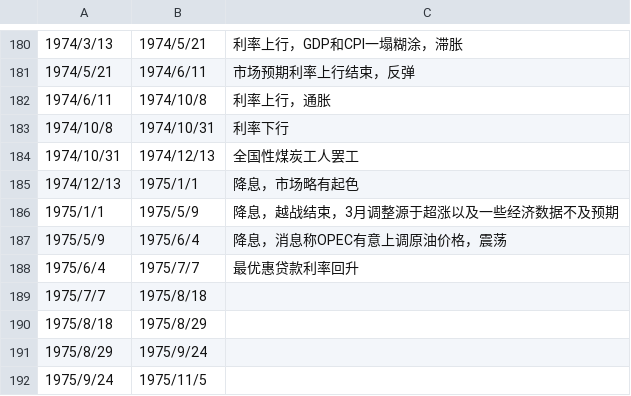
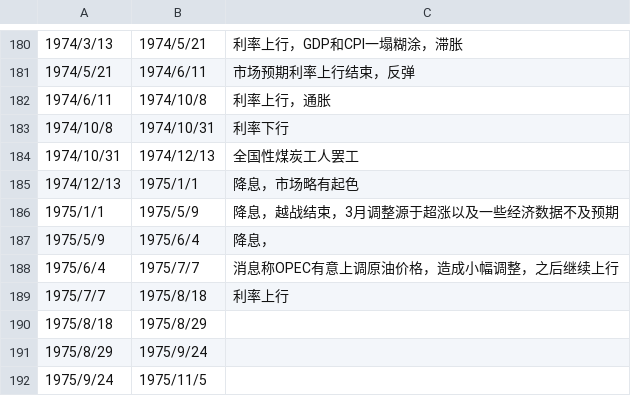
Before and after one commit to leocanada2007/us70, a CSV file: data/intervals.csv, drawn as a sheet; only a part is shown, gaps mark what is left out.

Commit message:
Update intervals.csv

```diff
--- a/data/intervals.csv
+++ b/data/intervals.csv
@@ -186,5 +186,5 @@
 1975/1/1,1975/5/9,降息，越战结束，3月调整源于超涨以及一些经济数据不及预期
-1975/5/9,1975/6/4,降息，消息称OPEC有意上调原油价格，震荡
-1975/6/4,1975/7/7,最优惠贷款利率回升
-1975/7/7,1975/8/18,
+1975/5/9,1975/6/4,降息，
+1975/6/4,1975/7/7,消息称OPEC有意上调原油价格，造成小幅调整，之后继续上行
+1975/7/7,1975/8/18,利率上行
 1975/8/18,1975/8/29,
```
